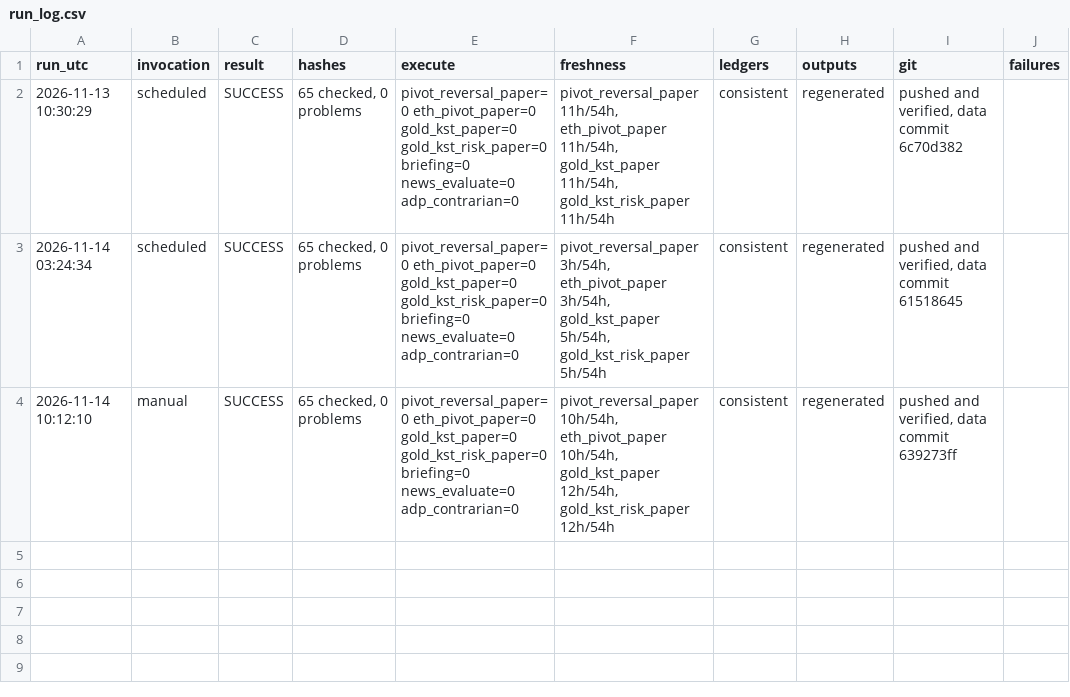
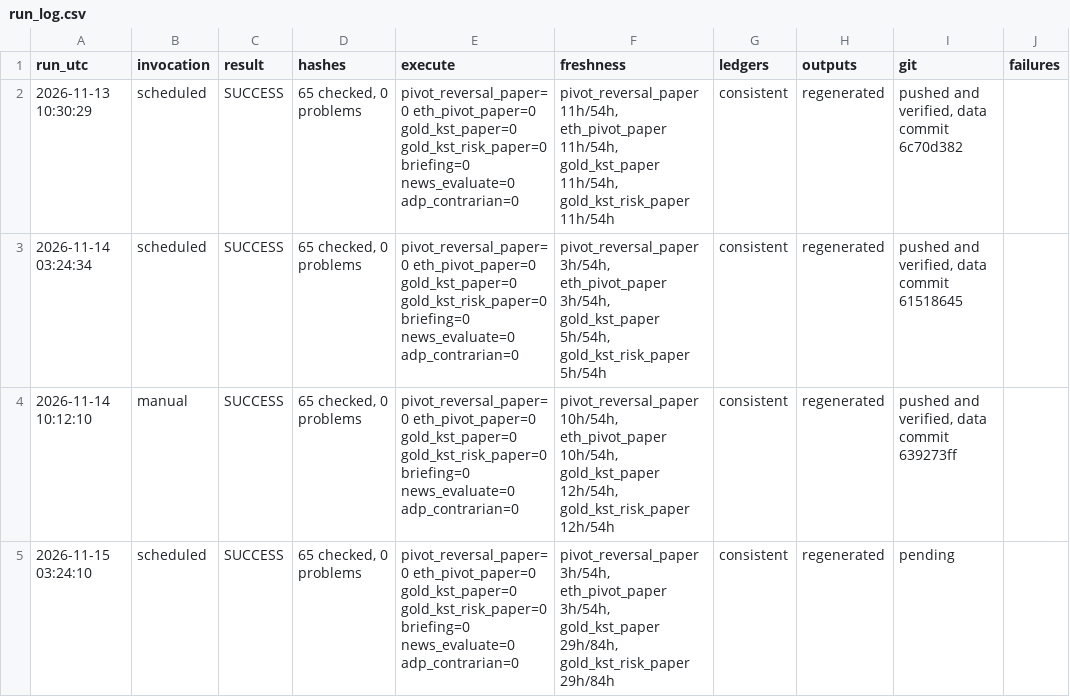
Before and after one commit to alkaabiz-crypto/Octabot, a CSV file: research/ops/run_log.csv, drawn as a sheet; the diff names each change by its address in the sheet, - before the commit and + after, or states it on an @@ line.

```diff
--- a/research/ops/run_log.csv
+++ b/research/ops/run_log.csv
+row 5: 2026-11-15 03:24:10 | scheduled | SUCCESS | 65 checked, 0 problems | pivot_reversal_paper=0 eth_pivot_paper=0 gold_kst_paper=0 gold_kst_risk_paper=0 briefing=0 news_evaluate=0 adp_contrarian=0 | pivot_reversal_paper 3h/54h, eth_pivot_paper 3h/54h, gold_kst_paper 29h/84h, gold_kst_risk_paper 29h/84h | consistent | regenerated | pending
```
Also changed, not shown: research/news_surprise/data/consensus_log.csv, 8 other files.
